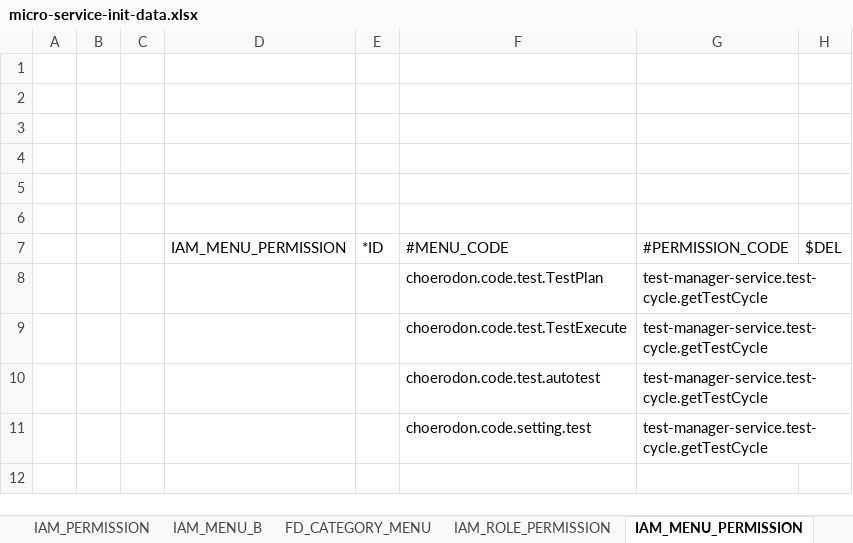
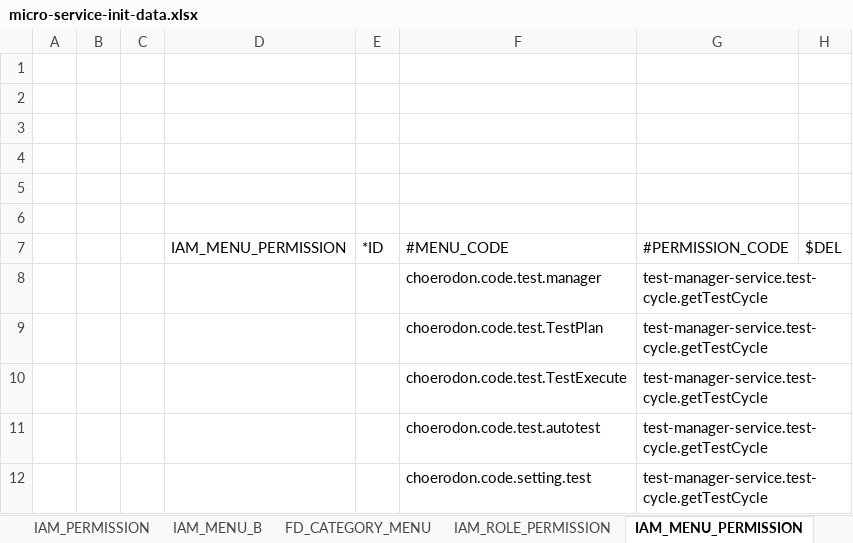
Before and after one commit to open-hand/test-manager-service, an Excel workbook: src/main/resources/script/meta/micro-service-init-data.xlsx, sheet IAM_MENU_PERMISSION, drawn as a sheet; values as stored, in another font and other column widths than the file's, no borders; the diff names each change by its address in the sheet, - before the commit and + after, or states it on an @@ line.

Commit message:
[FIX]测试用例菜单增加权限

```diff
--- a/src/main/resources/script/meta/micro-service-init-data.xlsx (sheet IAM_MENU_PERMISSION)
+++ b/src/main/resources/script/meta/micro-service-init-data.xlsx (sheet IAM_MENU_PERMISSION)
+row 8:  |  |  |  |  | choerodon.code.test.manager | test-manager-service.test-cycle.getTestCycle
```
